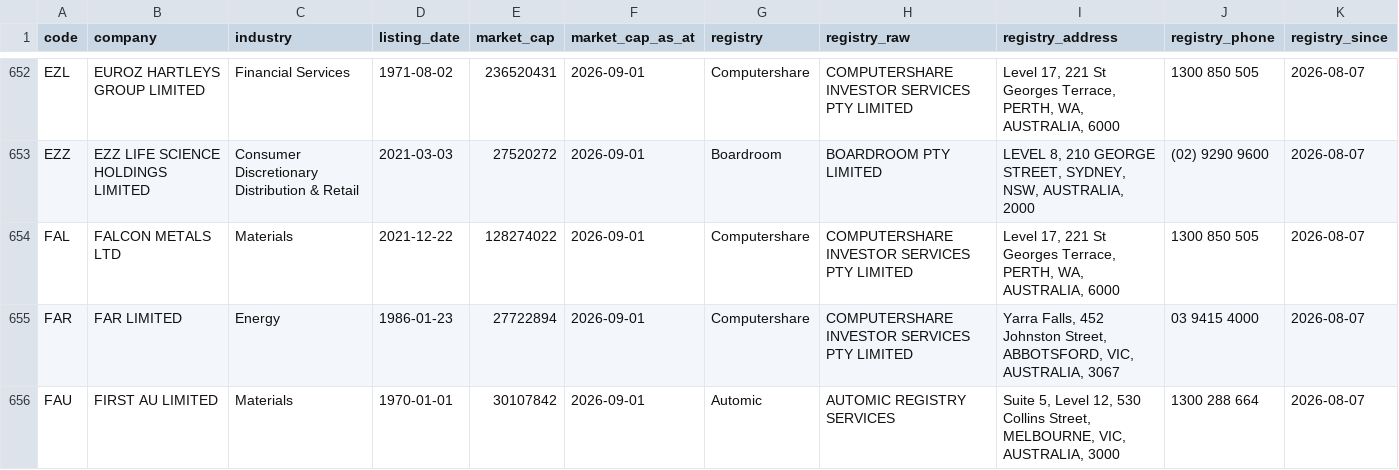
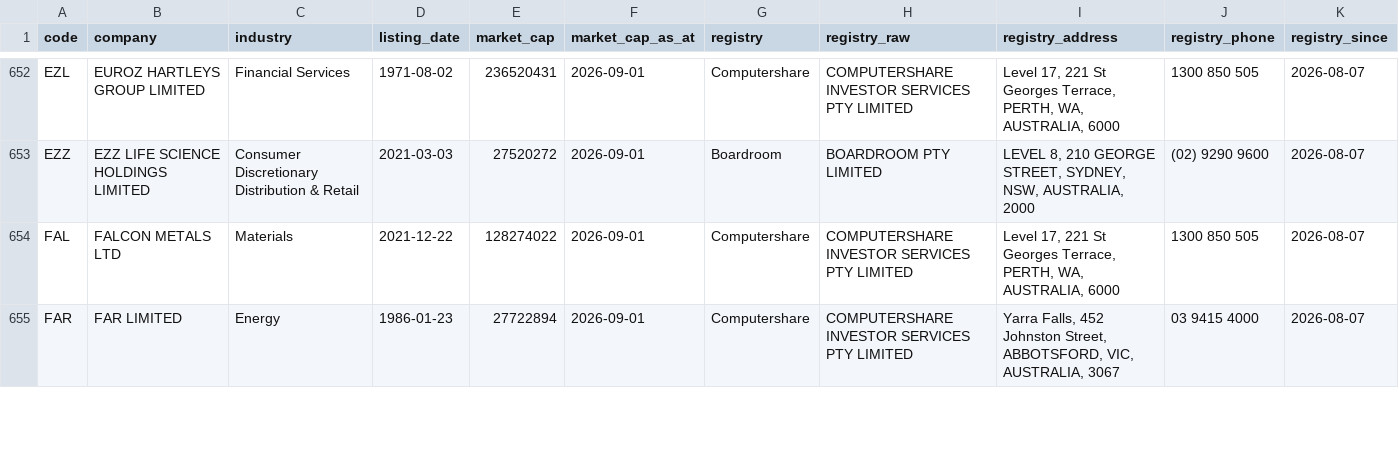
Before and after one commit to nwbort/registry-tracker, a CSV file: data/asx_registries.csv, drawn as a sheet; only a part is shown, gaps mark what is left out; the diff covers the shown part only.

```diff
--- a/data/asx_registries.csv
+++ b/data/asx_registries.csv
@@ -655,2 +655 @@ FAL,FALCON METALS LTD,Materials,2021-12-22,128274022,2026-09-01,Computershare,CO
 FAR,FAR LIMITED,Energy,1986-01-23,27722894,2026-09-01,Computershare,COMPUTERSHARE INVESTOR SERVICES PTY LIMITED,"Yarra Falls, 452 Johnston Street, ABBOTSFORD, VIC, AUSTRALIA, 3067",03 9415 4000,2026-08-07
-FAU,FIRST AU LIMITED,Materials,1970-01-01,30107842,2026-09-01,Automic,AUTOMIC REGISTRY SERVICES,"Suite 5, Level 12, 530 Collins Street, MELBOURNE, VIC, AUSTRALIA, 3000",1300 288 664,2026-08-07
```
Also changed, not shown: 1 added row and 5 edited cells elsewhere in this file.
